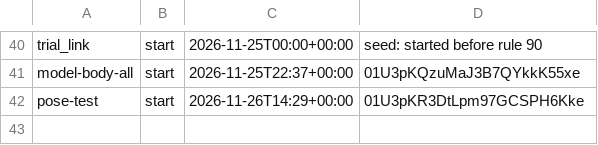
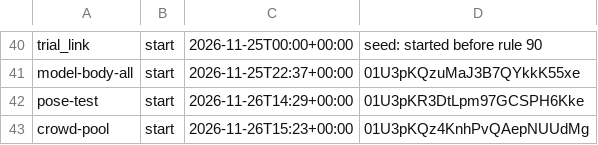
Before and after one commit to SamKearns22/Animation-, a TSV file: notes/kittest-films.tsv, drawn as a sheet; only a part is shown, gaps mark what is left out.

```diff
--- a/notes/kittest-films.tsv
+++ b/notes/kittest-films.tsv
@@ -42 +42,2 @@ model-body-all	start	2026-11-25T22:37+00:00	01U3pKQzuMaJ3B7QYkkK55xe
 pose-test	start	2026-11-26T14:29+00:00	01U3pKR3DtLpm97GCSPH6Kke
+crowd-pool	start	2026-11-26T15:23+00:00	01U3pKQz4KnhPvQAepNUUdMg
```
Also changed, not shown: notes/kittest-stamps.tsv.
